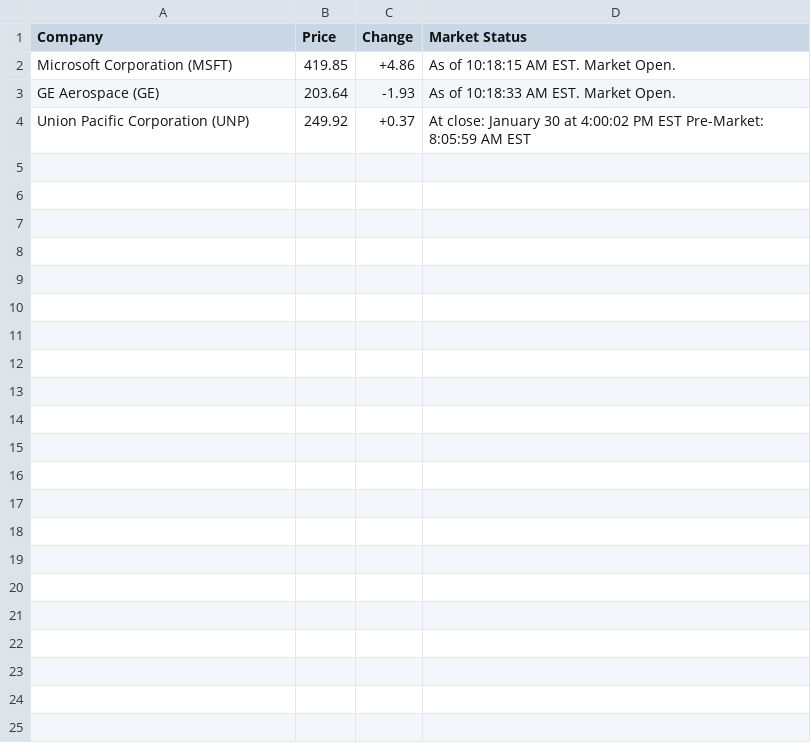
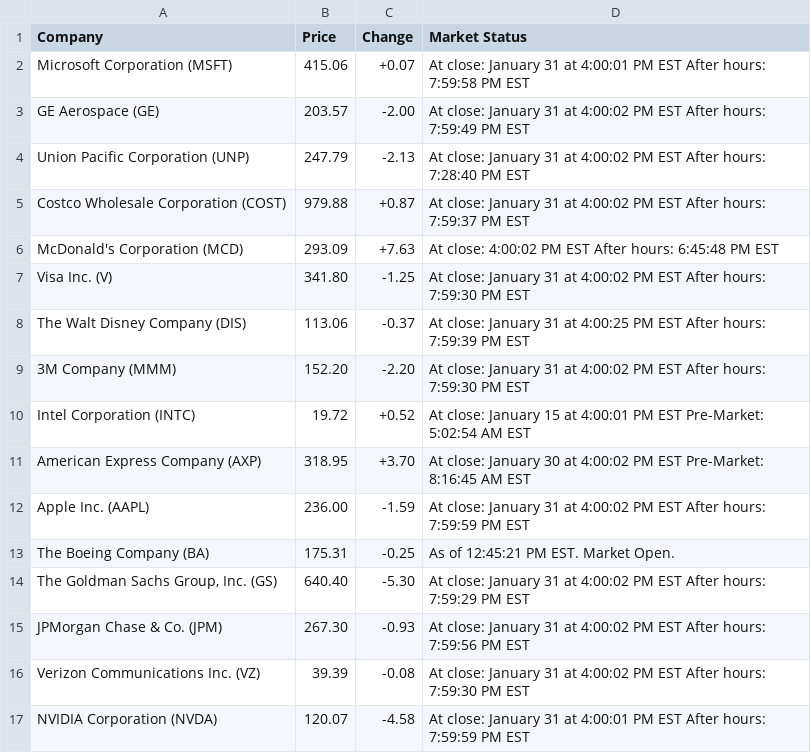
Before and after one commit to joy-adhikary/Go-Scraper, a CSV file: Data/stocks.csv, drawn as a sheet.

```diff
--- a/Data/stocks.csv
+++ b/Data/stocks.csv
@@ -1,4 +1,17 @@
 Company,Price,Change,Market Status
-Microsoft Corporation (MSFT),419.85,+4.86,As of 10:18:15 AM EST. Market Open.
-GE Aerospace (GE),203.64,-1.93,As of 10:18:33 AM EST. Market Open.
-Union Pacific Corporation (UNP),249.92,+0.37,At close: January 30 at 4:00:02 PM EST  Pre-Market: 8:05:59 AM EST
+Microsoft Corporation (MSFT),415.06,+0.07,At close: January 31 at 4:00:01 PM EST  After hours: 7:59:58 PM EST
+GE Aerospace (GE),203.57,-2.00,At close: January 31 at 4:00:02 PM EST  After hours: 7:59:49 PM EST
+Union Pacific Corporation (UNP),247.79,-2.13,At close: January 31 at 4:00:02 PM EST  After hours: 7:28:40 PM EST
+Costco Wholesale Corporation (COST),979.88,+0.87,At close: January 31 at 4:00:02 PM EST  After hours: 7:59:37 PM EST
+McDonald's Corporation (MCD),293.09,+7.63,At close: 4:00:02 PM EST  After hours: 6:45:48 PM EST
+Visa Inc. (V),341.80,-1.25,At close: January 31 at 4:00:02 PM EST  After hours: 7:59:30 PM EST
+The Walt Disney Company (DIS),113.06,-0.37,At close: January 31 at 4:00:25 PM EST  After hours: 7:59:39 PM EST
+3M Company (MMM),152.20,-2.20,At close: January 31 at 4:00:02 PM EST  After hours: 7:59:30 PM EST
+Intel Corporation (INTC),19.72,+0.52,At close: January 15 at 4:00:01 PM EST  Pre-Market: 5:02:54 AM EST
+American Express Company (AXP),318.95,+3.70,At close: January 30 at 4:00:02 PM EST  Pre-Market: 8:16:45 AM EST
+Apple Inc. (AAPL),236.00,-1.59,At close: January 31 at 4:00:02 PM EST  After hours: 7:59:59 PM EST
+The Boeing Company (BA),175.31,-0.25,As of 12:45:21 PM EST. Market Open.
+"The Goldman Sachs Group, Inc. (GS)",640.40,-5.30,At close: January 31 at 4:00:02 PM EST  After hours: 7:59:29 PM EST
+JPMorgan Chase & Co. (JPM),267.30,-0.93,At close: January 31 at 4:00:02 PM EST  After hours: 7:59:56 PM EST
+Verizon Communications Inc. (VZ),39.39,-0.08,At close: January 31 at 4:00:02 PM EST  After hours: 7:59:30 PM EST
+NVIDIA Corporation (NVDA),120.07,-4.58,At close: January 31 at 4:00:01 PM EST  After hours: 7:59:59 PM EST
```
Also changed, not shown: 1 other file.
